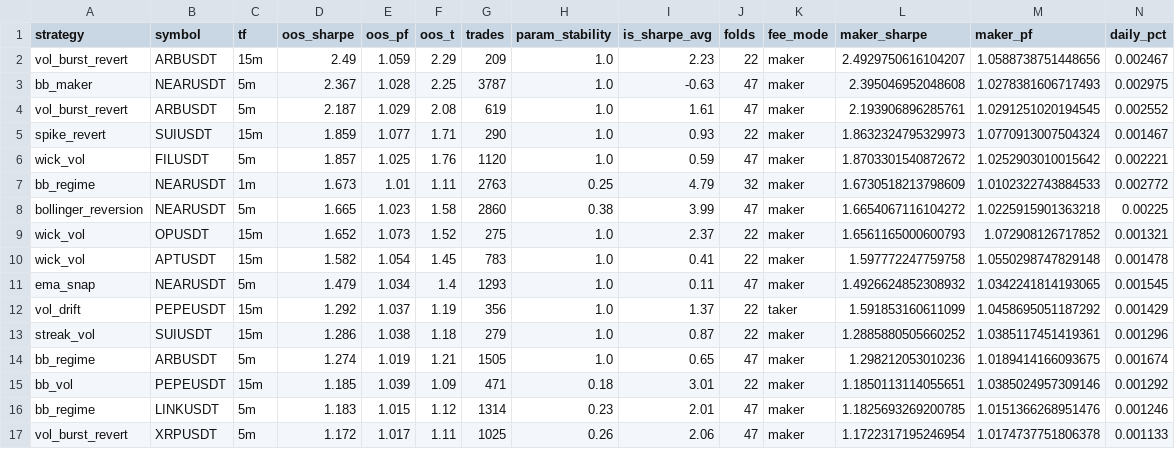
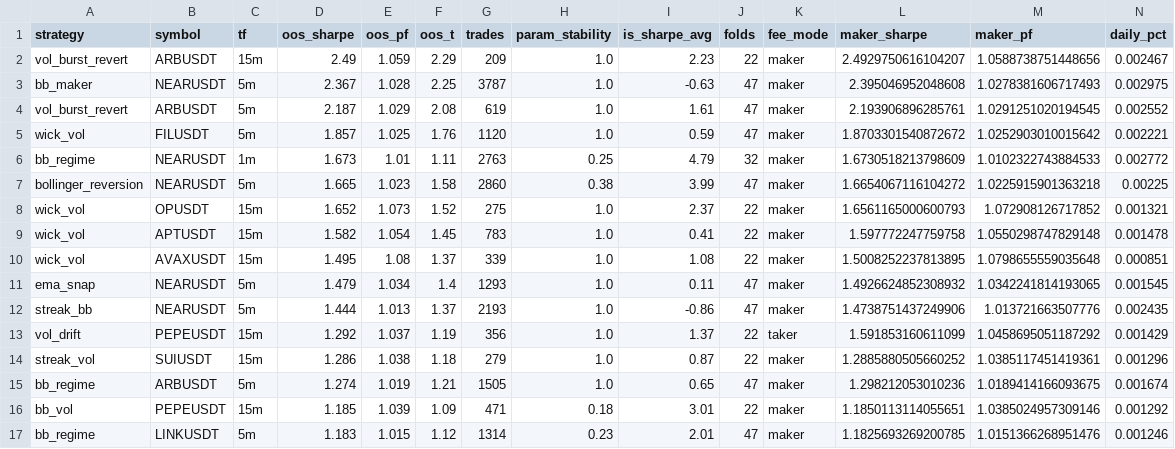
Before and after one commit to palcikia-crypto/scalp-lab-adaptive, a CSV file: scalp-lab/reports/leaderboard.csv, drawn as a sheet; only a part is shown; the shorter side is filled out with more unchanged rows; removed rows and columns are numbered as before the commit, all else as after; rows hold the shown columns only; the diff names each change by its address in the sheet, - before the commit and + after, or states it on an @@ line.

```diff
--- a/scalp-lab/reports/leaderboard.csv
+++ b/scalp-lab/reports/leaderboard.csv
-row 5: spike_revert | SUIUSDT | 15m | 1.859 | 1.077 | 1.71 | 290 | 1.0 | 0.93 | 22 | maker | 1.8632324795329973 | 1.0770913007504324 | 0.001467
+row 10: wick_vol | AVAXUSDT | 15m | 1.495 | 1.08 | 1.37 | 339 | 1.0 | 1.08 | 22 | maker | 1.5008252237813895 | 1.0798655559035648 | 0.000851
+row 12: streak_bb | NEARUSDT | 5m | 1.444 | 1.013 | 1.37 | 2193 | 1.0 | -0.86 | 47 | maker | 1.4738751437249906 | 1.013721663507776 | 0.002435
```
Also changed, not shown: scalp-lab/reports/archive.csv, 46 other files.
